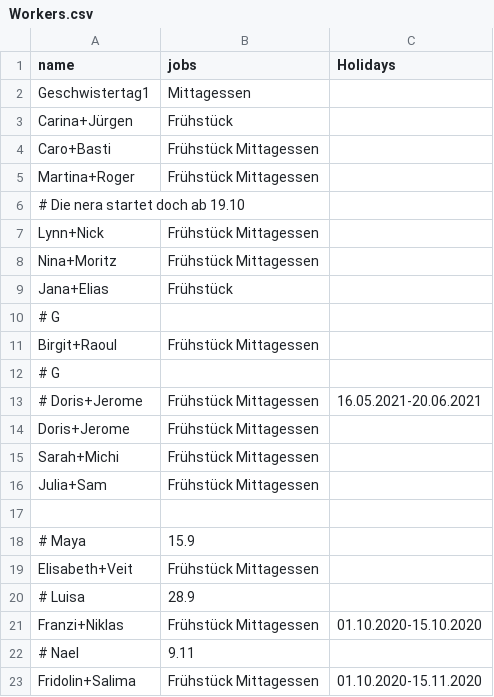
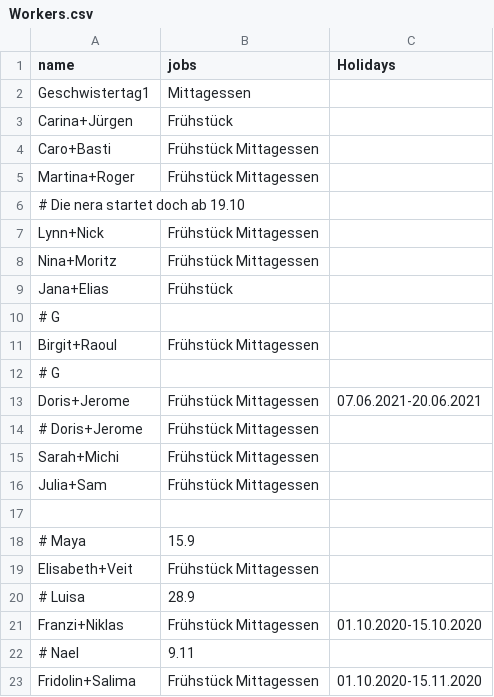
Before and after one commit to rogerGunis/schedule2ics, a CSV file: jobService/src/main/resources/WithPostProcessing/inputData/Workers.csv, drawn as a sheet.

Commit message:
Adjusted plan

```diff
--- a/jobService/src/main/resources/WithPostProcessing/inputData/Workers.csv
+++ b/jobService/src/main/resources/WithPostProcessing/inputData/Workers.csv
@@ -12,4 +12,4 @@ Birgit+Raoul,Frühstück Mittagessen,
 # G
-# Doris+Jerome,Frühstück Mittagessen,16.05.2021-20.06.2021
-Doris+Jerome,Frühstück Mittagessen,
+Doris+Jerome,Frühstück Mittagessen,07.06.2021-20.06.2021
+# Doris+Jerome,Frühstück Mittagessen,
 Sarah+Michi,Frühstück Mittagessen,
```
